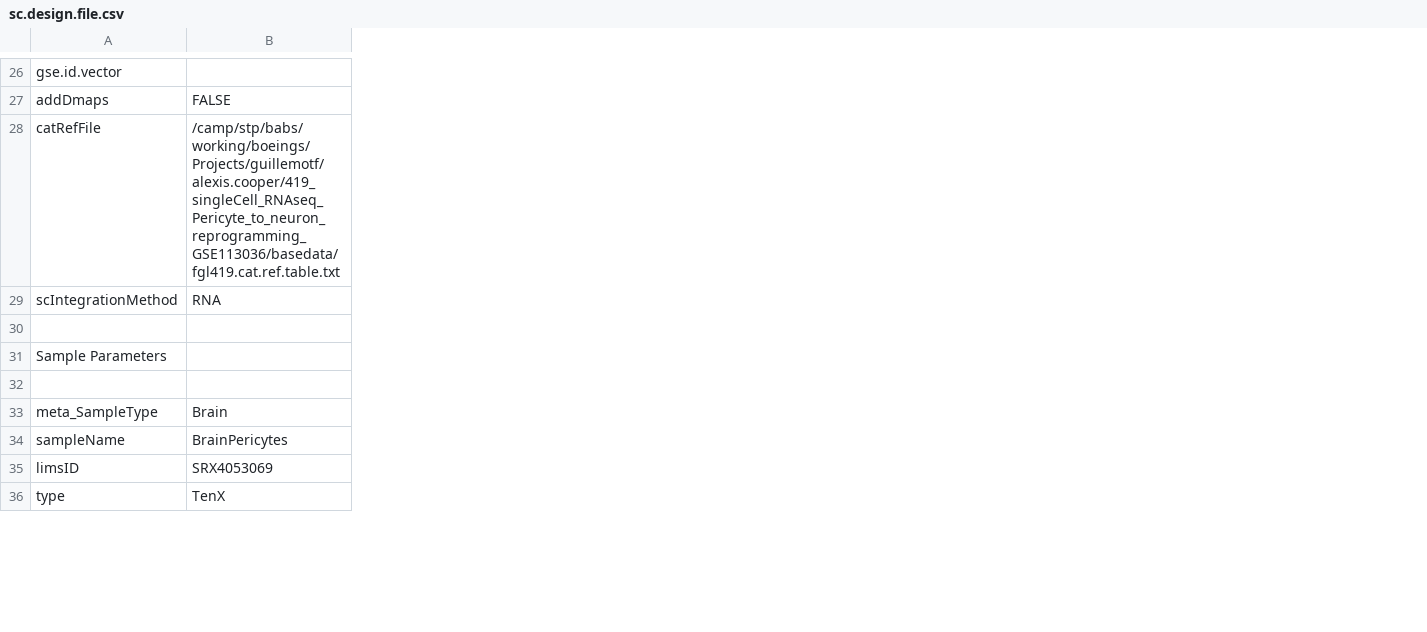
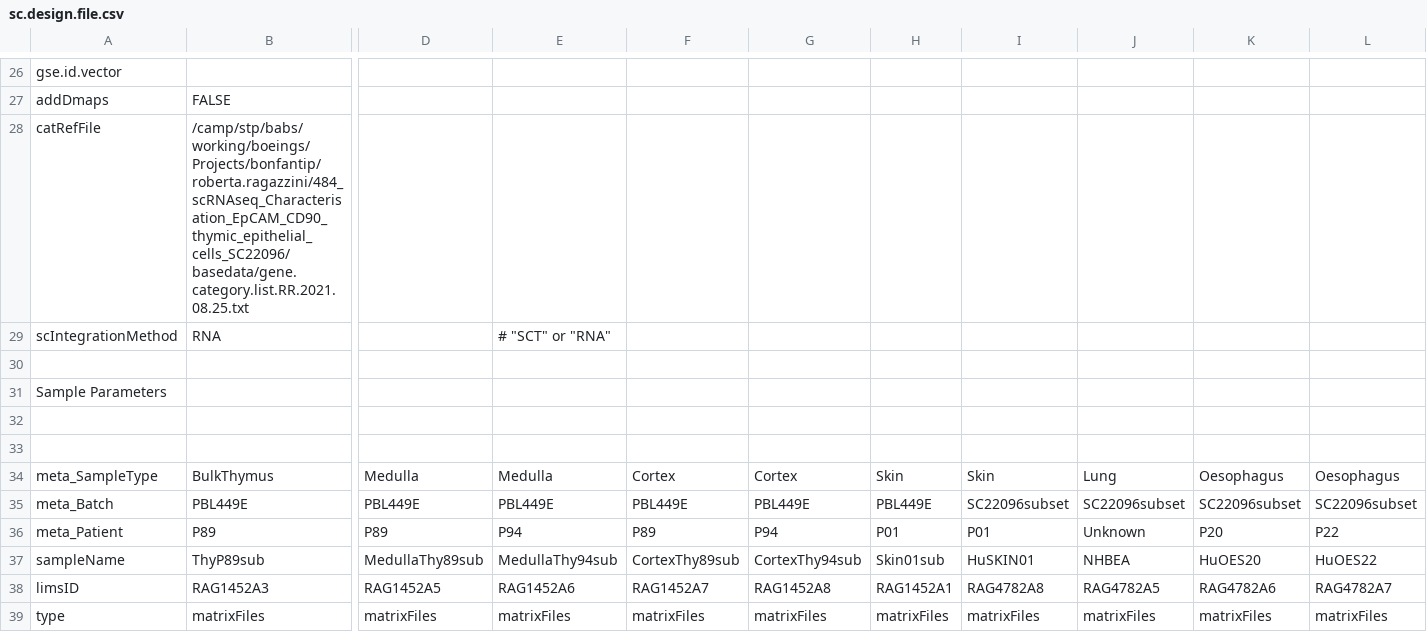
Before and after one commit to decusInLabore/scRNAseq, a CSV file: design/sc.design.file.csv, drawn as a sheet; only a part is shown, gaps mark what is left out; addresses are those after the commit; rows hold the shown columns only; the diff covers the shown part only; the diff names each change by its address in the sheet, - before the commit and + after, or states it on an @@ line.

```diff
--- a/design/sc.design.file.csv
+++ b/design/sc.design.file.csv
+column D, row 34: Medulla; rows 37-39: MedullaThy89sub | RAG1452A5 | matrixFiles
+column E, row 29: # "SCT" or "RNA"; row 34: Medulla; rows 37-39: MedullaThy94sub | RAG1452A6 | matrixFiles
+column F, row 34: Cortex; rows 37-39: CortexThy89sub | RAG1452A7 | matrixFiles
+column G, row 34: Cortex; rows 37-39: CortexThy94sub | RAG1452A8 | matrixFiles
+column H, row 34: Skin; rows 37-39: Skin01sub | RAG1452A1 | matrixFiles
+column I, row 34: Skin; rows 37-39: HuSKIN01 | RAG4782A8 | matrixFiles
+column J, row 34: Lung; rows 37-39: NHBEA | RAG4782A5 | matrixFiles
+column K, row 34: Oesophagus; rows 37-39: HuOES20 | RAG4782A6 | matrixFiles
+column L, row 34: Oesophagus; rows 37-39: HuOES22 | RAG4782A7 | matrixFiles
-B28: /camp/stp/babs/working/boeings/Projects/guillemotf/alexis.cooper/419_singleCell_RNAseq_Pericyte_to_neuron_reprogramming_GSE113036/basedata/fgl419.cat.ref.table.txt
+B28: /camp/stp/babs/working/boeings/Projects/bonfantip/roberta.ragazzini/484_scRNAseq_Characterisation_EpCAM_CD90_thymic_epithelial_cells_SC22096/basedata/gene.category.list.RR.2021.08.25.txt
+row 33: (empty)
-B34: Brain
+B34: BulkThymus
+row 35: meta_Batch | PBL449E | PBL449E | PBL449E | PBL449E | PBL449E | PBL449E | SC22096subset | SC22096subset | SC22096subset | SC22096subset
+row 36: meta_Patient | P89 | P89 | P94 | P89 | P94 | P01 | P01 | Unknown | P20 | P22
-B37: BrainPericytes
+B37: ThyP89sub
-B38: SRX4053069
+B38: RAG1452A3
-B39: TenX
+B39: matrixFiles
```
Also changed, not shown: 4 added rows, 2 added columns, 1 removed column and 24 edited cells elsewhere in this file, 4 other files.
